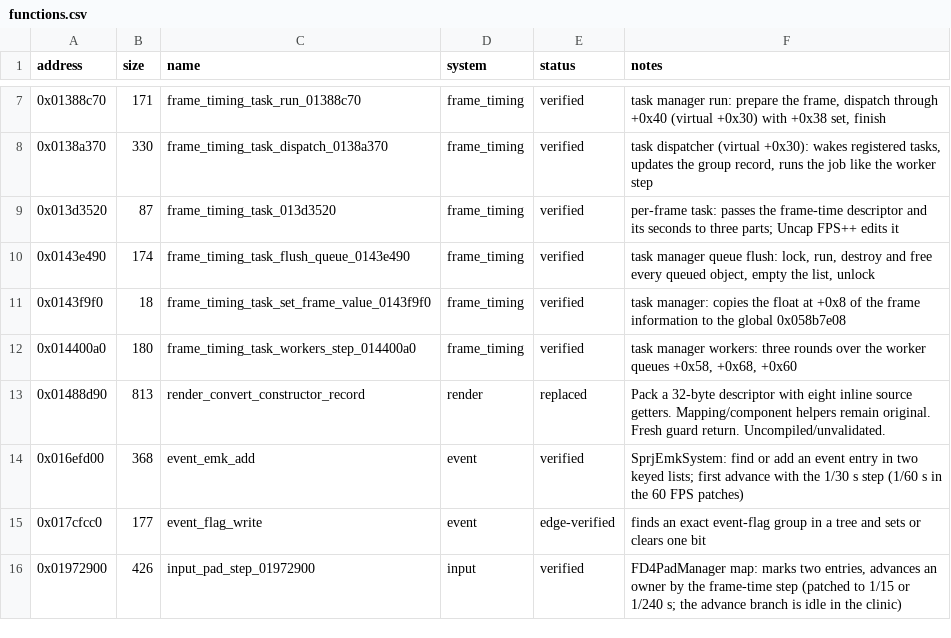
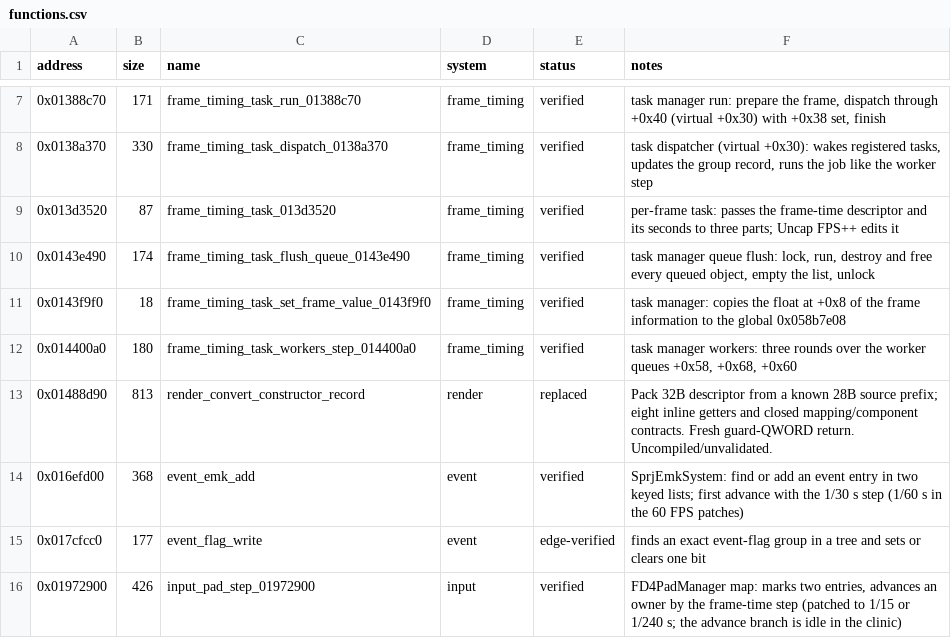
Before and after one commit to evill33t/Paleblood, a CSV file: symbols/functions.csv, drawn as a sheet; only a part is shown, gaps mark what is left out.

```diff
--- a/symbols/functions.csv
+++ b/symbols/functions.csv
@@ -12,3 +12,3 @@ address,size,name,system,status,notes
 0x014400a0,180,frame_timing_task_workers_step_014400a0,frame_timing,verified,"task manager workers: three rounds over the worker queues +0x58, +0x68, +0x60"
-0x01488d90,813,render_convert_constructor_record,render,replaced,Pack a 32-byte descriptor with eight inline source getters. Mapping/component helpers remain original. Fresh guard return. Uncompiled/unvalidated.
+0x01488d90,813,render_convert_constructor_record,render,replaced,Pack 32B descriptor from a known 28B source prefix; eight inline getters and closed mapping/component contracts. Fresh guard-QWORD return. Uncompiled/unvalidated.
 0x016efd00,368,event_emk_add,event,verified,SprjEmkSystem: find or add an event entry in two keyed lists; first advance with the 1/30 s step (1/60 s in the 60 FPS patches)
```
Also changed, not shown: 2 other files.
